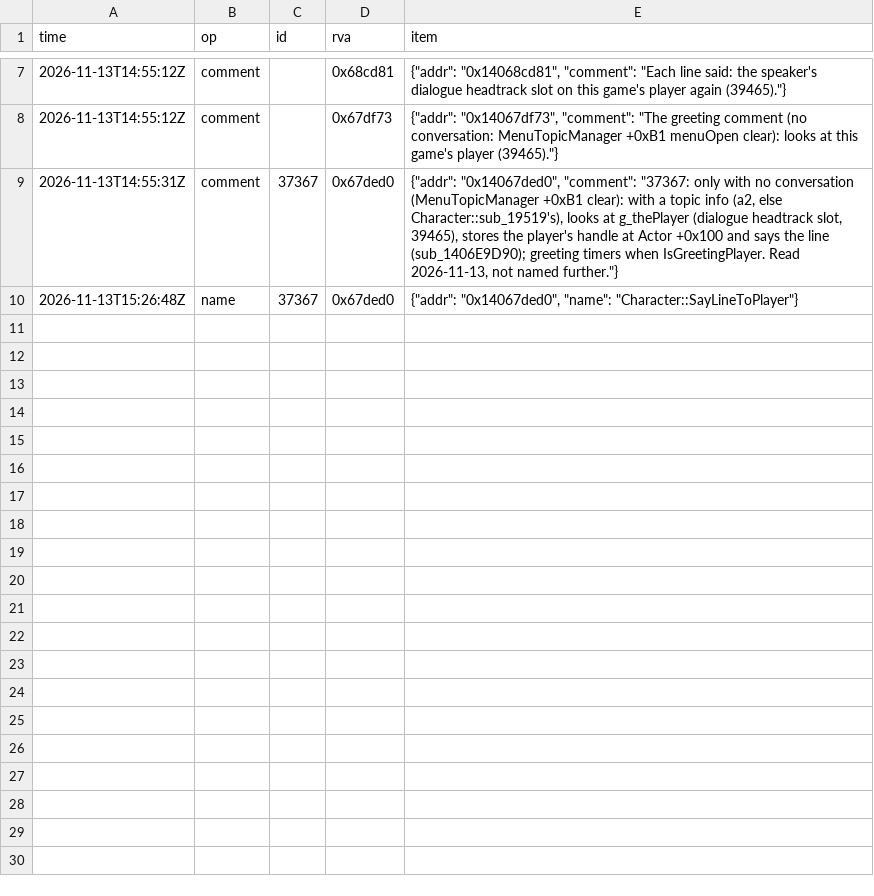
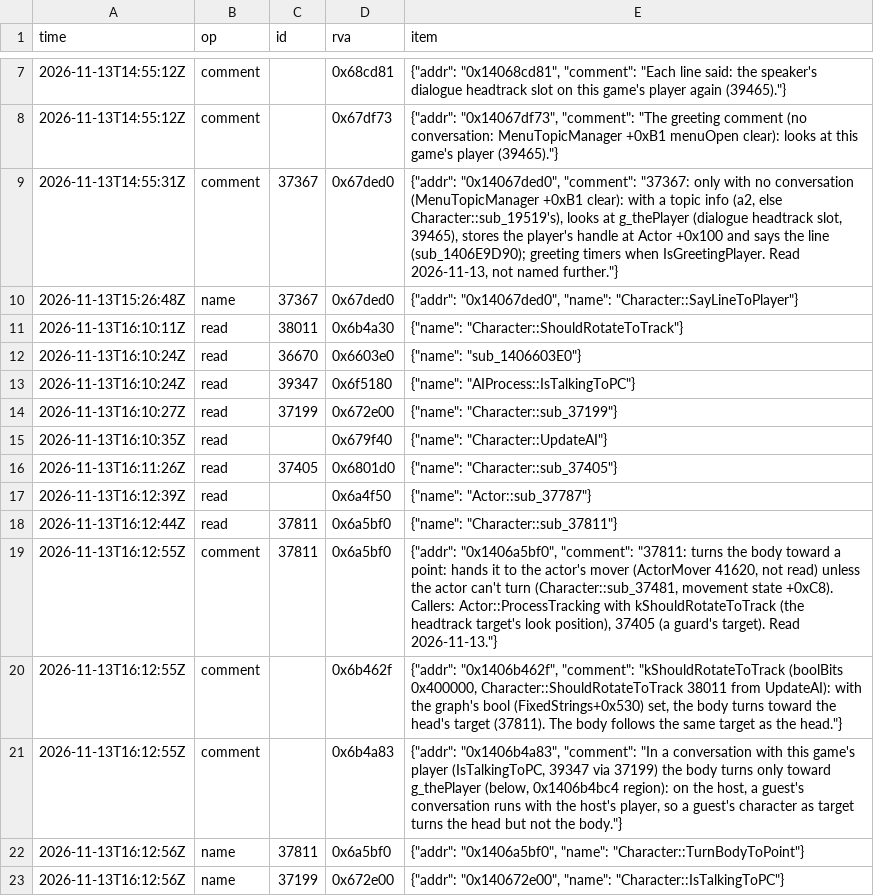
Before and after one commit to blockheads/SkyrimCoop, a TSV file: docs/re/journal/1.7.104/agent-npc-faces-talker.tsv, drawn as a sheet; only a part is shown, gaps mark what is left out; the diff names each change by its address in the sheet, - before the commit and + after, or states it on an @@ line.

```diff
--- a/docs/re/journal/1.7.104/agent-npc-faces-talker.tsv
+++ b/docs/re/journal/1.7.104/agent-npc-faces-talker.tsv
+row 11: 2026-11-13T16:10:11Z | read | 38011 | 0x6b4a30 | {"name": "Character::ShouldRotateToTrack"}
+row 12: 2026-11-13T16:10:24Z | read | 36670 | 0x6603e0 | {"name": "sub_1406603E0"}
+row 13: 2026-11-13T16:10:24Z | read | 39347 | 0x6f5180 | {"name": "AIProcess::IsTalkingToPC"}
+row 14: 2026-11-13T16:10:27Z | read | 37199 | 0x672e00 | {"name": "Character::sub_37199"}
+row 15: 2026-11-13T16:10:35Z | read |  | 0x679f40 | {"name": "Character::UpdateAI"}
+row 16: 2026-11-13T16:11:26Z | read | 37405 | 0x6801d0 | {"name": "Character::sub_37405"}
+row 17: 2026-11-13T16:12:39Z | read |  | 0x6a4f50 | {"name": "Actor::sub_37787"}
+row 18: 2026-11-13T16:12:44Z | read | 37811 | 0x6a5bf0 | {"name": "Character::sub_37811"}
+row 19: 2026-11-13T16:12:55Z | comment | 37811 | 0x6a5bf0 | {"addr": "0x1406a5bf0", "comment": "37811: turns the body toward a point: hands it to the actor's mover (ActorMover 41620, not read) unless the actor can't turn (Character::sub_37481, movement state +0xC8). Callers: Actor::ProcessTracking with kShouldRotateToTrack (the headtrack target's look position), 37405 (a guard's target). Read 2026-11-13."}
+row 20: 2026-11-13T16:12:55Z | comment |  | 0x6b462f | {"addr": "0x1406b462f", "comment": "kShouldRotateToTrack (boolBits 0x400000, Character::ShouldRotateToTrack 38011 from UpdateAI): with the graph's bool (FixedStrings+0x530) set, the body turns toward the head's target (37811). The body follows the same target as the head."}
+row 21: 2026-11-13T16:12:55Z | comment |  | 0x6b4a83 | {"addr": "0x1406b4a83", "comment": "In a conversation with this game's player (IsTalkingToPC, 39347 via 37199) the body turns only toward g_thePlayer (below, 0x1406b4bc4 region): on the host, a guest's conversation runs with the host's player, so a guest's character as target turns the head but not the body."}
+row 22: 2026-11-13T16:12:56Z | name | 37811 | 0x6a5bf0 | {"addr": "0x1406a5bf0", "name": "Character::TurnBodyToPoint"}
+row 23: 2026-11-13T16:12:56Z | name | 37199 | 0x672e00 | {"addr": "0x140672e00", "name": "Character::IsTalkingToPC"}
```
Also changed, not shown: 11 other files.
